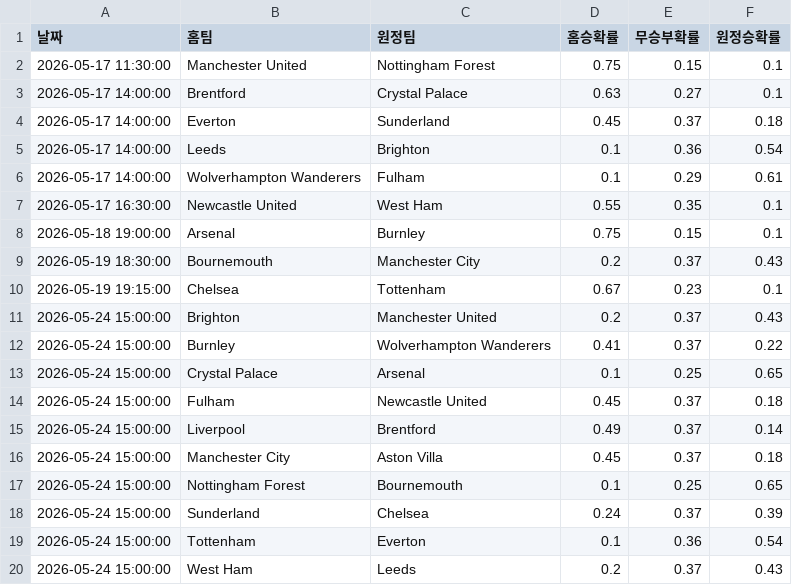
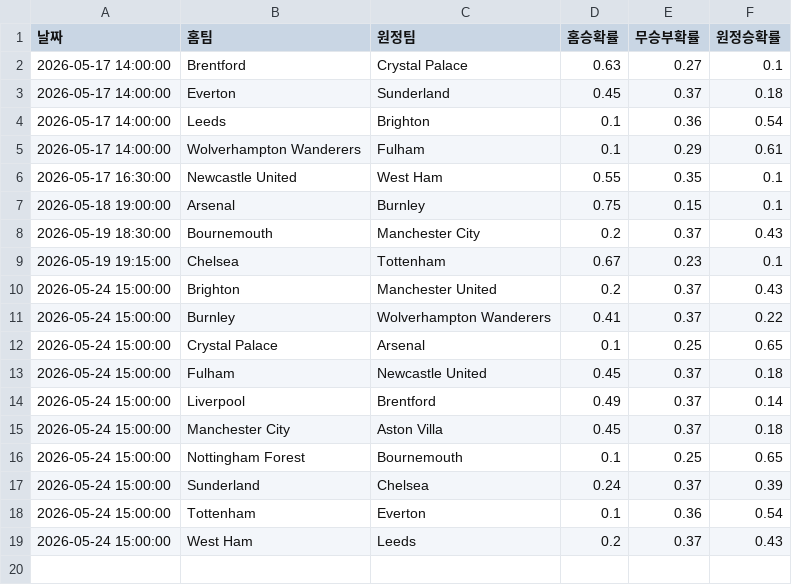
Before and after one commit to balangka/PL-DataHub, a CSV file: data/pl_fixtures_2526.csv, drawn as a sheet.

```diff
--- a/data/pl_fixtures_2526.csv
+++ b/data/pl_fixtures_2526.csv
@@ -1,3 +1,2 @@
 날짜,홈팀,원정팀,홈승확률,무승부확률,원정승확률
-2026-05-17 11:30:00,Manchester United,Nottingham Forest,0.75,0.15,0.1
 2026-05-17 14:00:00,Brentford,Crystal Palace,0.63,0.27,0.1
```
Also changed, not shown: data/pl_stats_2526.csv.
